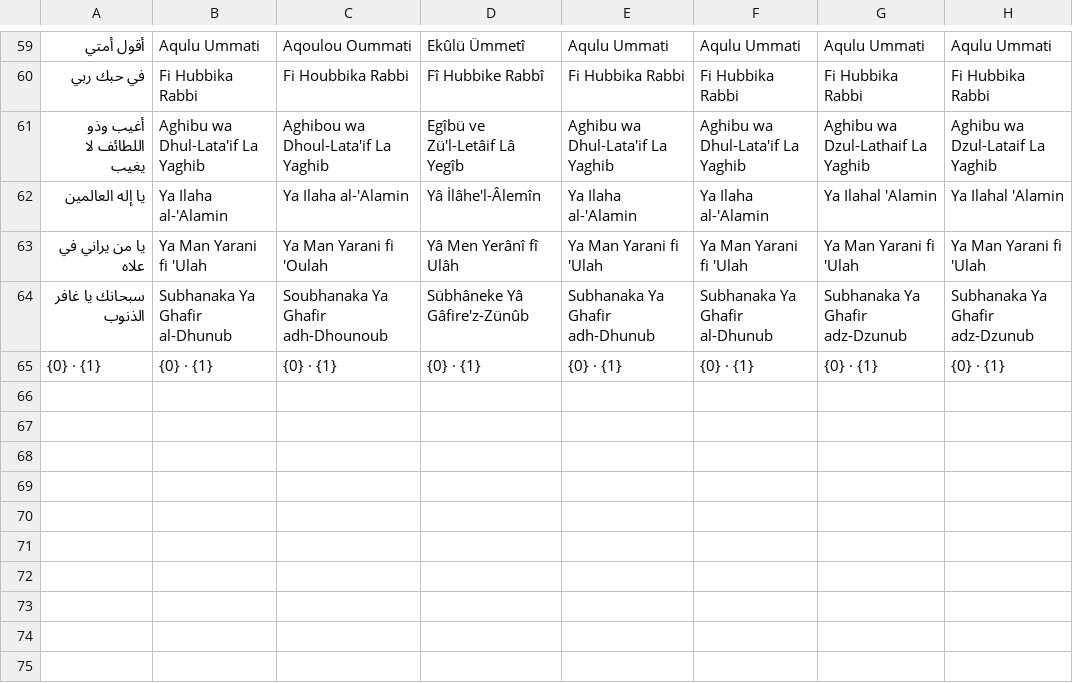
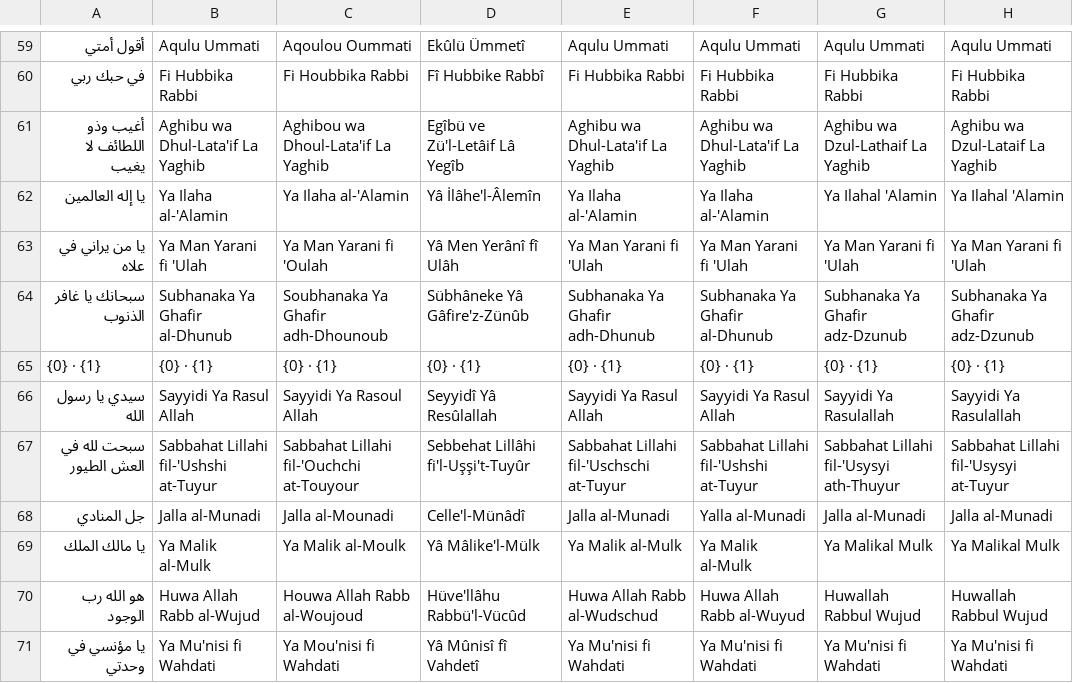
Before and after one commit to kouwis/Alzkr, a TSV file: scripts/i18n/tr14.tsv, drawn as a sheet; only a part is shown, gaps mark what is left out.

```diff
--- a/scripts/i18n/tr14.tsv
+++ b/scripts/i18n/tr14.tsv
@@ -65 +65,7 @@
 {0} · {1}	{0} · {1}	{0} · {1}	{0} · {1}	{0} · {1}	{0} · {1}	{0} · {1}	{0} · {1}
+سيدي يا رسول الله	Sayyidi Ya Rasul Allah	Sayyidi Ya Rasoul Allah	Seyyidî Yâ Resûlallah	Sayyidi Ya Rasul Allah	Sayyidi Ya Rasul Allah	Sayyidi Ya Rasulallah	Sayyidi Ya Rasulallah
+سبحت لله في العش الطيور	Sabbahat Lillahi fil-'Ushshi at-Tuyur	Sabbahat Lillahi fil-'Ouchchi at-Touyour	Sebbehat Lillâhi fi'l-Uşşi't-Tuyûr	Sabbahat Lillahi fil-'Uschschi at-Tuyur	Sabbahat Lillahi fil-'Ushshi at-Tuyur	Sabbahat Lillahi fil-'Usysyi ath-Thuyur	Sabbahat Lillahi fil-'Usysyi at-Tuyur
+جل المنادي	Jalla al-Munadi	Jalla al-Mounadi	Celle'l-Münâdî	Jalla al-Munadi	Yalla al-Munadi	Jalla al-Munadi	Jalla al-Munadi
+يا مالك الملك	Ya Malik al-Mulk	Ya Malik al-Moulk	Yâ Mâlike'l-Mülk	Ya Malik al-Mulk	Ya Malik al-Mulk	Ya Malikal Mulk	Ya Malikal Mulk
+هو الله رب الوجود	Huwa Allah Rabb al-Wujud	Houwa Allah Rabb al-Woujoud	Hüve'llâhu Rabbü'l-Vücûd	Huwa Allah Rabb al-Wudschud	Huwa Allah Rabb al-Wuyud	Huwallah Rabbul Wujud	Huwallah Rabbul Wujud
+يا مؤنسي في وحدتي	Ya Mu'nisi fi Wahdati	Ya Mou'nisi fi Wahdati	Yâ Mûnisî fî Vahdetî	Ya Mu'nisi fi Wahdati	Ya Mu'nisi fi Wahdati	Ya Mu'nisi fi Wahdati	Ya Mu'nisi fi Wahdati
```
Also changed, not shown: 10 other files.
